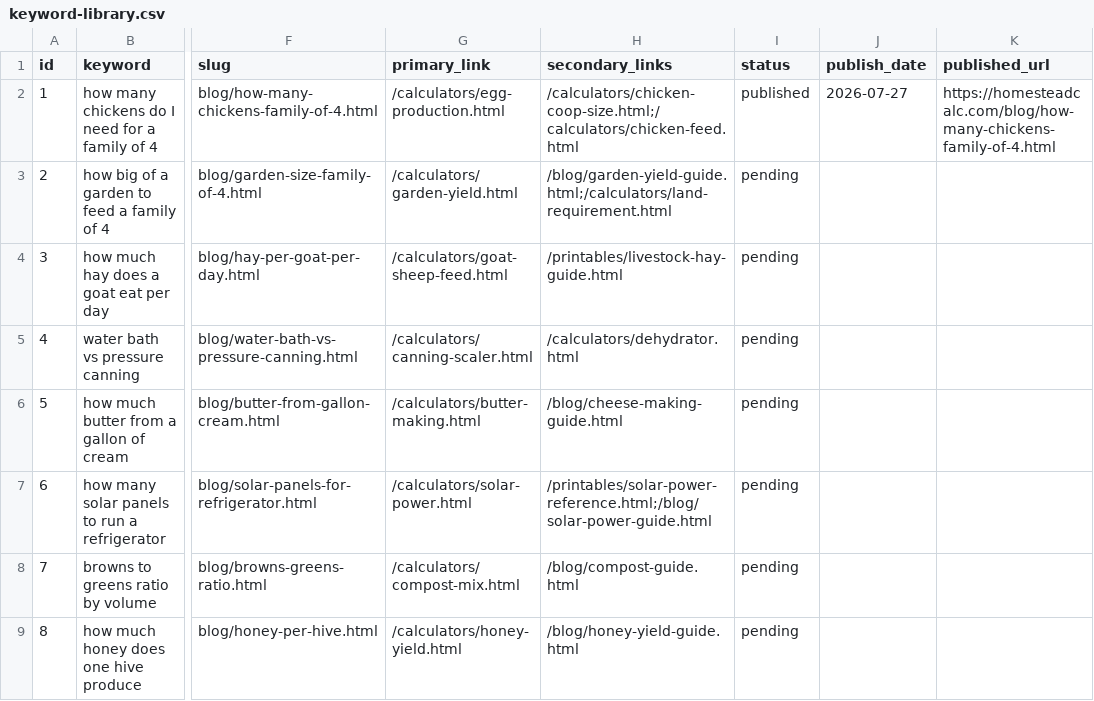
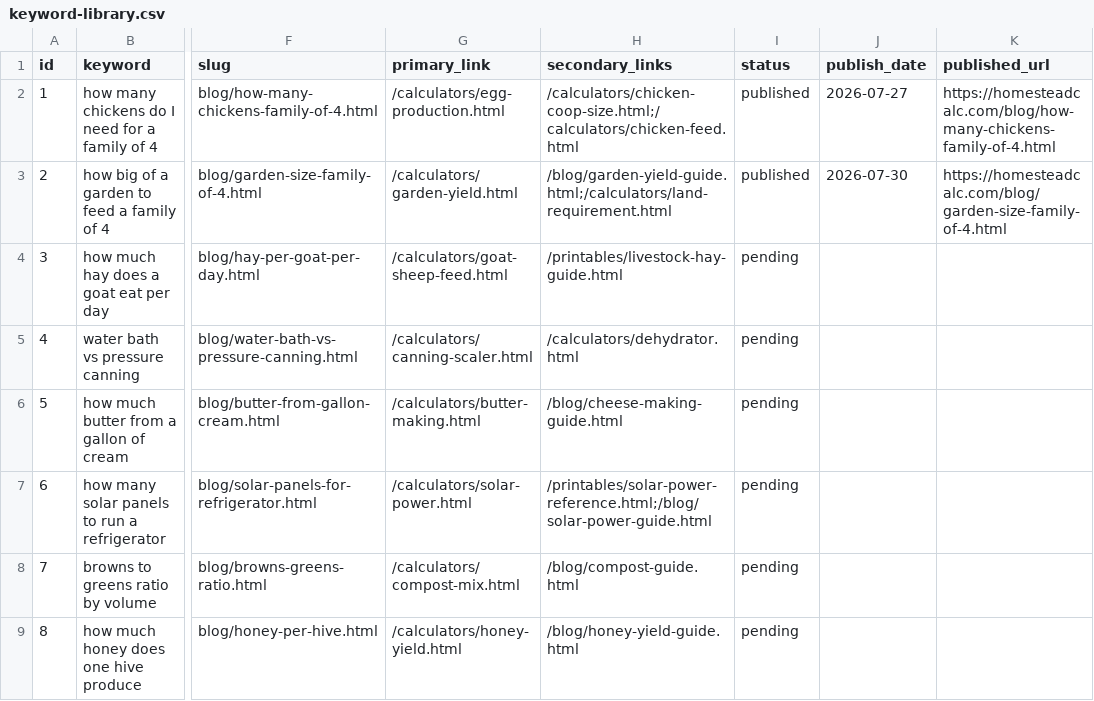
Before and after one commit to Zhou-Xiaoyong/homesteadcalc, a CSV file: seo/keyword-library.csv, drawn as a sheet; only a part is shown, gaps mark what is left out; the diff names each change by its address in the sheet, - before the commit and + after, or states it on an @@ line.

Commit message:
content: how big of a garden to feed a family of 4 (kw #2)

```diff
--- a/seo/keyword-library.csv
+++ b/seo/keyword-library.csv
-I3 (status): pending
+I3 (status): published
-J3 (publish_date): (empty)
+J3 (publish_date): 2026-07-30
-K3 (published_url): (empty)
+K3 (published_url): https://homesteadcalc.com/blog/garden-size-family-of-4.html
```
Also changed, not shown: 6 other files.
